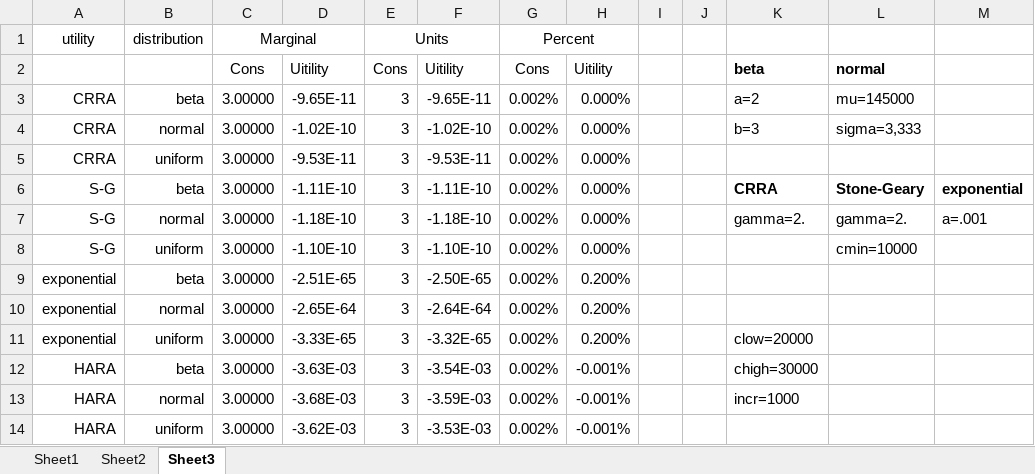
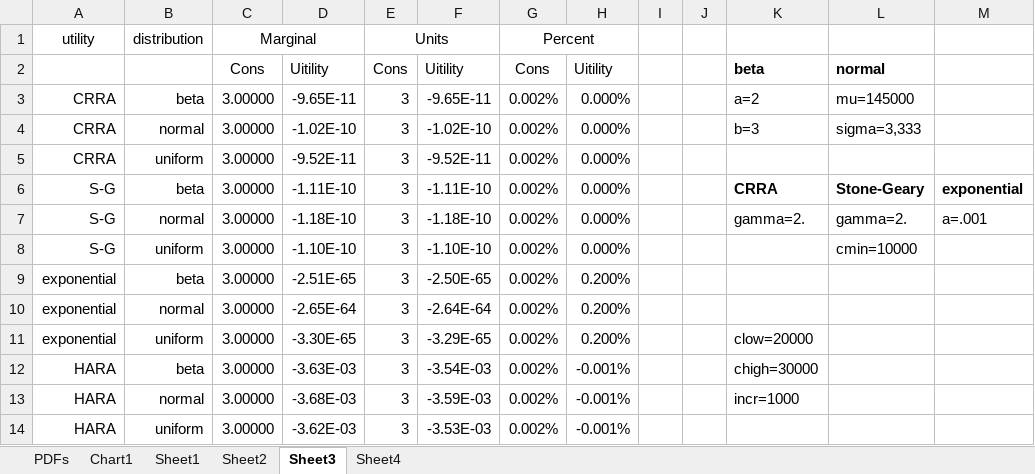
Before and after one commit to kerkphillips/Lottery, an Excel workbook: Python/Results Array.xlsx, sheet Sheet3, drawn as a sheet; only a part is shown; values as stored, in another font and other column widths than the file's, no borders; the diff names each change by its address in the sheet, - before the commit and + after, or states it on an @@ line.

```diff
--- a/Python/Results Array.xlsx (sheet Sheet3)
+++ b/Python/Results Array.xlsx (sheet Sheet3)
+sheet tab: PDFs
+sheet tab: Chart1
+sheet tab: Sheet4
-D5: -9.53E-11
+D5: -9.52E-11
-F5: -9.53E-11
+F5: -9.52E-11
-D11: -3.33E-65
+D11: -3.30E-65
-F11: -3.32E-65
+F11: -3.29E-65
```
Also changed, not shown: sheet Sheet1, sheet Sheet2, formulas that keep their value, charts or pictures, 7 other files.
